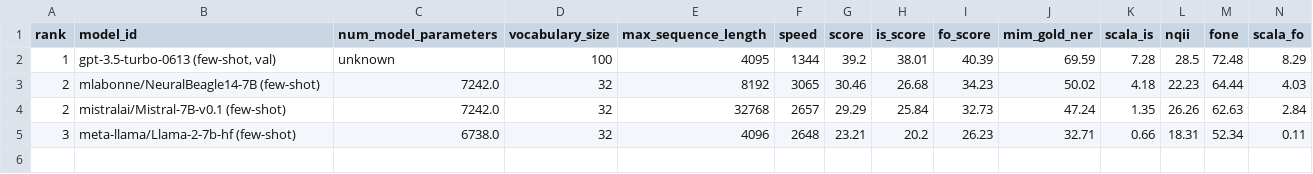
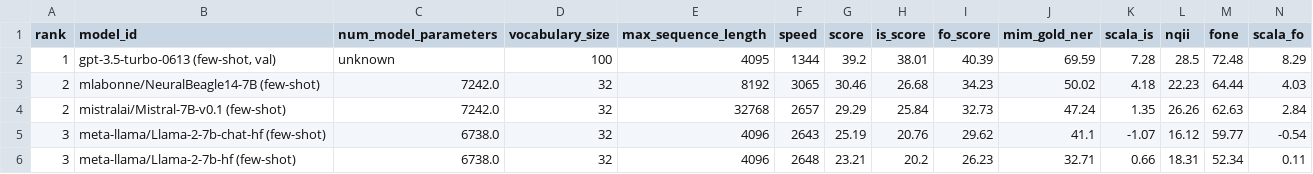
Before and after one commit to ScandEval/scandeval.github.io, a CSV file: insular-scandinavian-nlg.csv, drawn as a sheet; only a part is shown; rows hold the shown columns only; the diff names each change by its address in the sheet, - before the commit and + after, or states it on an @@ line.

Commit message:
feat: Add meta-llama/Llama-2-7b-chat-hf (few-shot)

```diff
--- a/insular-scandinavian-nlg.csv
+++ b/insular-scandinavian-nlg.csv
+row 5: 3 | meta-llama/Llama-2-7b-chat-hf (few-shot) | 6738.0 | 32 | 4096 | 2643 | 25.19 | 20.76 | 29.62 | 41.1 | -1.07 | 16.12 | 59.77 | -0.54
```
Also changed, not shown: dutch-nlg.csv, dutch-nlu.csv, 14 other files.
